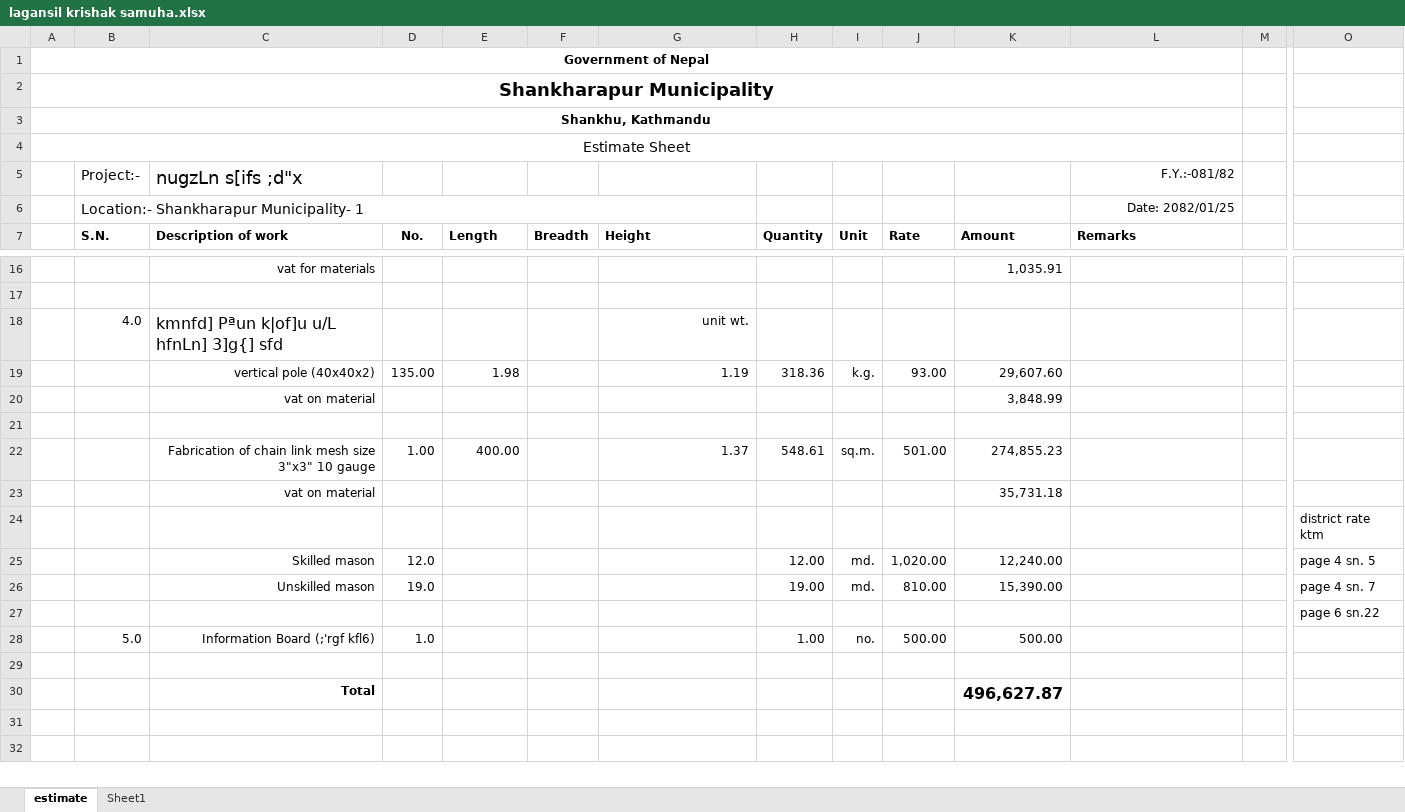
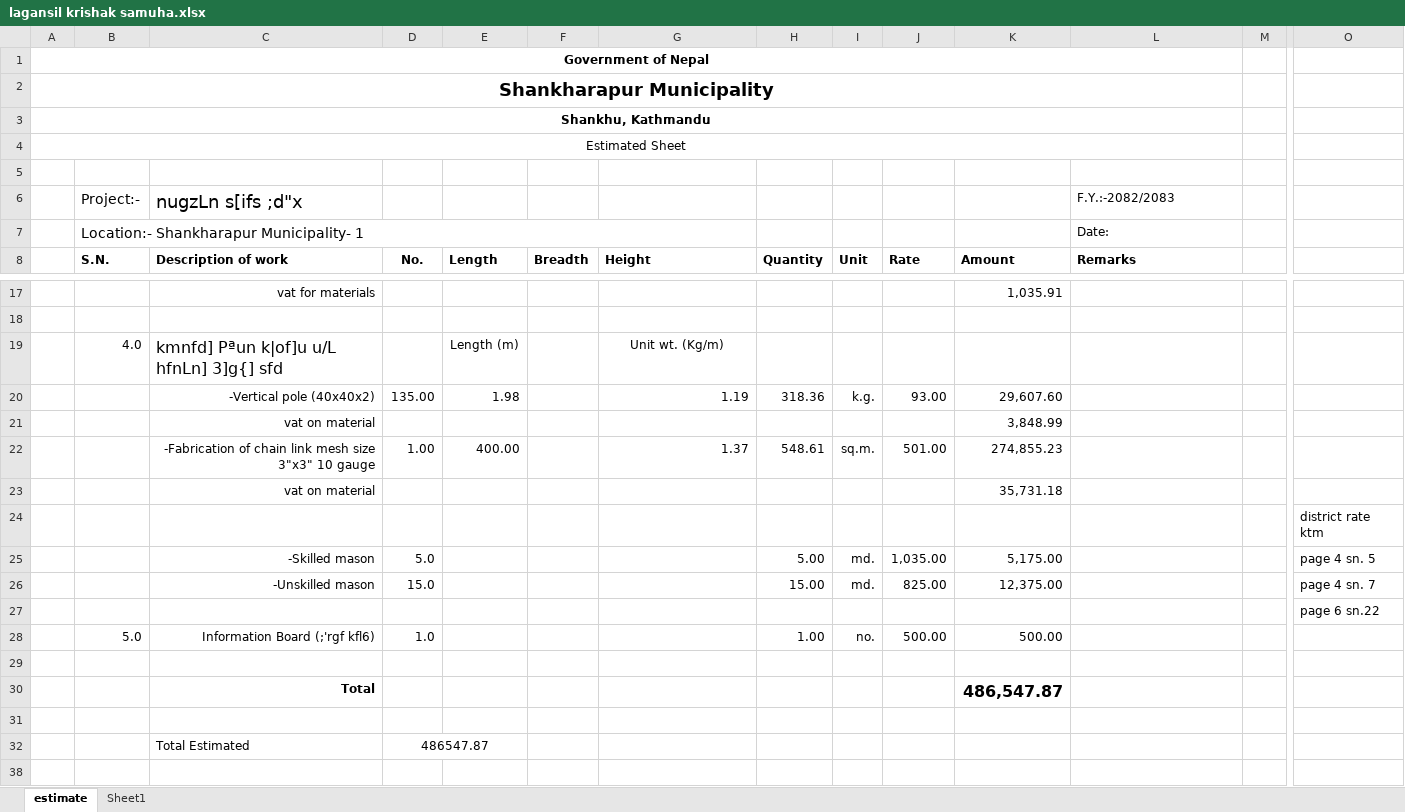
Before and after one commit to suwalcrystal/ward1, an Excel workbook: बजेट माग estimate/lagansil krishak samuha.xlsx, sheet estimate, drawn as a sheet; only a part is shown, gaps mark what is left out; the shorter side is filled out with more unchanged rows; values as stored, in another font and other column widths than the file's, no borders; removed rows and columns are numbered as before the commit, all else as after; rows hold the shown columns only; the diff names each change by its address in the sheet, - before the commit and + after, or states it on an @@ line.

Commit message:
estimate given to laganshil krishak samuha badri dhakal

```diff
--- a/बजेट माग estimate/lagansil krishak samuha.xlsx (sheet estimate)
+++ b/बजेट माग estimate/lagansil krishak samuha.xlsx (sheet estimate)
-A4: Estimate Sheet
+A4: Estimated Sheet
@@ A4 text size: smaller @@
+row 5: (empty)
-L6: F.Y.:-081/82
+L6: F.Y.:-2082/2083
-L6:L7 alignment: right
+L6:L7 alignment: left
-L7: Date: 2082/01/25
+L7: Date:
-E19: (empty)
+E19: Length (m)
-G19: unit wt.
+G19: Unit wt. (Kg/m)
-G19 alignment: right
+G19 alignment: center
-C20: vertical pole (40x40x2)
+C20: -Vertical pole (40x40x2)
-row 21: (empty)
-C22: Fabrication of chain…
+C22: -Fabrication of chain…
-row 25:  |  | Skilled mason | 12.0 |  |  |  | 12.00 | md. | 1,020.00 | 12,240.00 |  |  | page 4 sn. 5
-row 26:  |  | Unskilled mason | 19.0 |  |  |  | 19.00 | md. | 810.00 | 15,390.00 |  |  | page 4 sn. 7
+row 25:  |  | -Skilled mason | 5.0 |  |  |  | 5.00 | md. | 1,035.00 | 5,175.00 |  |  | page 4 sn. 5
+row 26:  |  | -Unskilled mason | 15.0 |  |  |  | 15.00 | md. | 825.00 | 12,375.00 |  |  | page 4 sn. 7
+row 30:  |  | Total |  |  |  |  |  |  |  | 486,547.87
-row 31:  |  | Total |  |  |  |  |  |  |  | 496,627.87
+row 31: (empty)
+row 32:  |  | Total Estimated | 486547.87
```
Also changed, not shown: formulas that keep their value, hidden cells, 2 other files.
